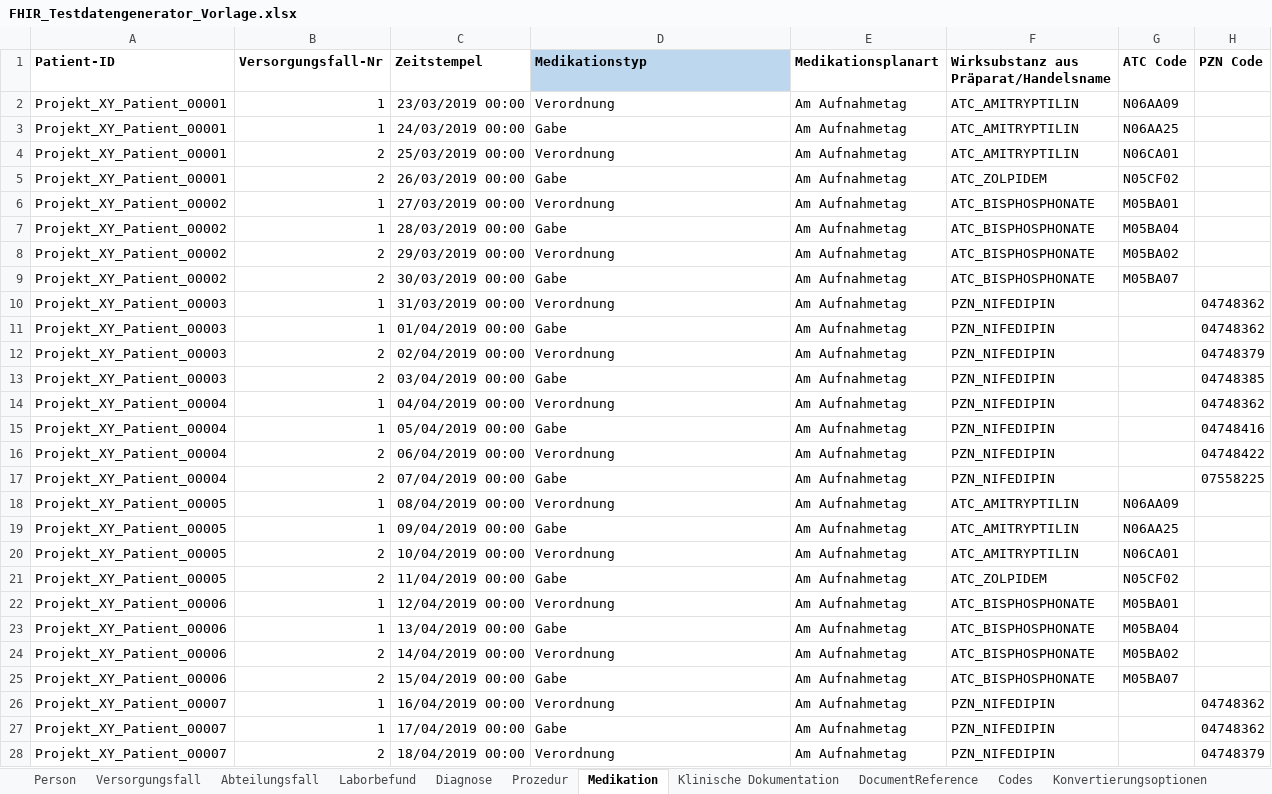
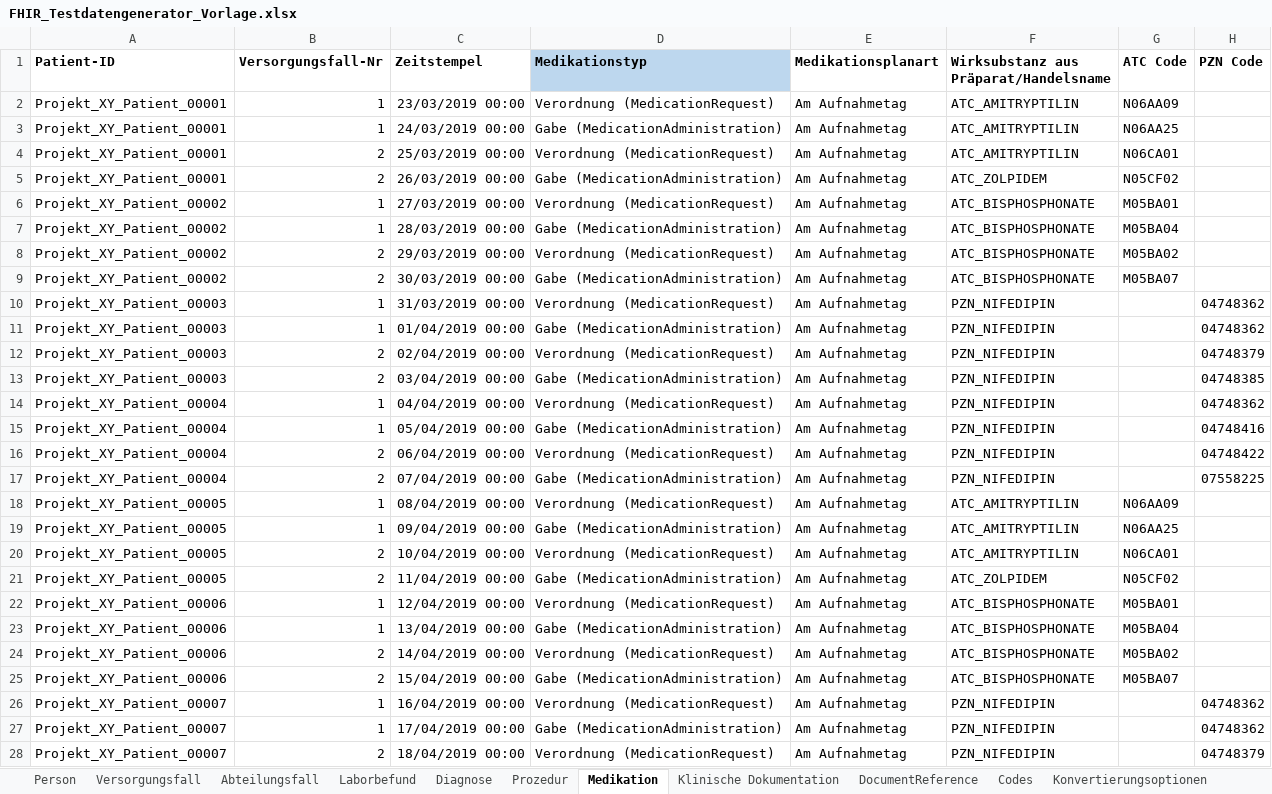
Before and after one commit to medizininformatik-initiative/excel2fhir, an Excel workbook: src/main/resources/excel/FHIR_Testdatengenerator_Vorlage.xlsx, sheet Medikation, drawn as a sheet; only a part is shown; values as stored, in another font and other column widths than the file's, no borders; the diff covers the shown part only; the diff names each change by its address in the sheet, - before the commit and + after, or states it on an @@ line.

Commit message:
Add MedicationRequest resource generation

```diff
--- a/src/main/resources/excel/FHIR_Testdatengenerator_Vorlage.xlsx (sheet Medikation)
+++ b/src/main/resources/excel/FHIR_Testdatengenerator_Vorlage.xlsx (sheet Medikation)
-D2 (Medikationstyp): Verordnung
+D2 (Medikationstyp): Verordnung (MedicationRequest)
-D3 (Medikationstyp): Gabe
+D3 (Medikationstyp): Gabe (MedicationAdministration)
-D4 (Medikationstyp): Verordnung
+D4 (Medikationstyp): Verordnung (MedicationRequest)
-D5 (Medikationstyp): Gabe
+D5 (Medikationstyp): Gabe (MedicationAdministration)
-D6 (Medikationstyp): Verordnung
+D6 (Medikationstyp): Verordnung (MedicationRequest)
-D7 (Medikationstyp): Gabe
+D7 (Medikationstyp): Gabe (MedicationAdministration)
-D8 (Medikationstyp): Verordnung
+D8 (Medikationstyp): Verordnung (MedicationRequest)
-D9 (Medikationstyp): Gabe
+D9 (Medikationstyp): Gabe (MedicationAdministration)
-D10 (Medikationstyp): Verordnung
+D10 (Medikationstyp): Verordnung (MedicationRequest)
-D11 (Medikationstyp): Gabe
+D11 (Medikationstyp): Gabe (MedicationAdministration)
-D12 (Medikationstyp): Verordnung
+D12 (Medikationstyp): Verordnung (MedicationRequest)
-D13 (Medikationstyp): Gabe
+D13 (Medikationstyp): Gabe (MedicationAdministration)
-D14 (Medikationstyp): Verordnung
+D14 (Medikationstyp): Verordnung (MedicationRequest)
-D15 (Medikationstyp): Gabe
+D15 (Medikationstyp): Gabe (MedicationAdministration)
-D16 (Medikationstyp): Verordnung
+D16 (Medikationstyp): Verordnung (MedicationRequest)
-D17 (Medikationstyp): Gabe
+D17 (Medikationstyp): Gabe (MedicationAdministration)
-D18 (Medikationstyp): Verordnung
+D18 (Medikationstyp): Verordnung (MedicationRequest)
-D19 (Medikationstyp): Gabe
+D19 (Medikationstyp): Gabe (MedicationAdministration)
-D20 (Medikationstyp): Verordnung
+D20 (Medikationstyp): Verordnung (MedicationRequest)
-D21 (Medikationstyp): Gabe
+D21 (Medikationstyp): Gabe (MedicationAdministration)
-D22 (Medikationstyp): Verordnung
+D22 (Medikationstyp): Verordnung (MedicationRequest)
-D23 (Medikationstyp): Gabe
+D23 (Medikationstyp): Gabe (MedicationAdministration)
-D24 (Medikationstyp): Verordnung
+D24 (Medikationstyp): Verordnung (MedicationRequest)
-D25 (Medikationstyp): Gabe
+D25 (Medikationstyp): Gabe (MedicationAdministration)
-D26 (Medikationstyp): Verordnung
+D26 (Medikationstyp): Verordnung (MedicationRequest)
-D27 (Medikationstyp): Gabe
+D27 (Medikationstyp): Gabe (MedicationAdministration)
-D28 (Medikationstyp): Verordnung
+D28 (Medikationstyp): Verordnung (MedicationRequest)
```
Also changed, not shown: 13 edited cells elsewhere in this sheet, sheet Codes, 3 other files.
